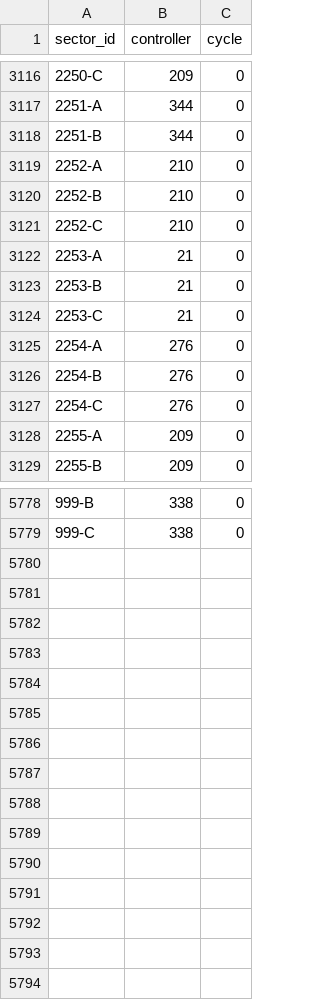
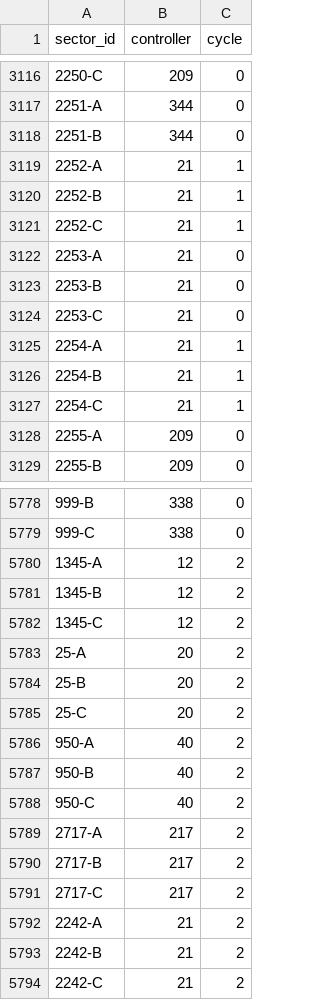
Before and after one commit to NobuChan702/new-beginnings-map, a CSV file: data/sector_control.csv, drawn as a sheet; only a part is shown, gaps mark what is left out; the diff covers the shown part only.

```diff
--- a/data/sector_control.csv
+++ b/data/sector_control.csv
@@ -3118,5 +3118,5 @@ sector_id,controller,cycle
 2251-B,344,0
-2252-A,210,0
-2252-B,210,0
-2252-C,210,0
+2252-A,21,1
+2252-B,21,1
+2252-C,21,1
 2253-A,21,0
@@ -3124,5 +3124,5 @@ sector_id,controller,cycle
 2253-C,21,0
-2254-A,276,0
-2254-B,276,0
-2254-C,276,0
+2254-A,21,1
+2254-B,21,1
+2254-C,21,1
 2255-A,209,0
@@ -5779 +5779,16 @@ sector_id,controller,cycle
 999-C,338,0
+1345-A,12,2
+1345-B,12,2
+1345-C,12,2
+25-A,20,2
+25-B,20,2
+25-C,20,2
+950-A,40,2
+950-B,40,2
+950-C,40,2
+2717-A,217,2
+2717-B,217,2
+2717-C,217,2
+2242-A,21,2
+2242-B,21,2
+2242-C,21,2
```
Also changed, not shown: 78 edited cells elsewhere in this file, data/settlements.csv, 5 other files.
